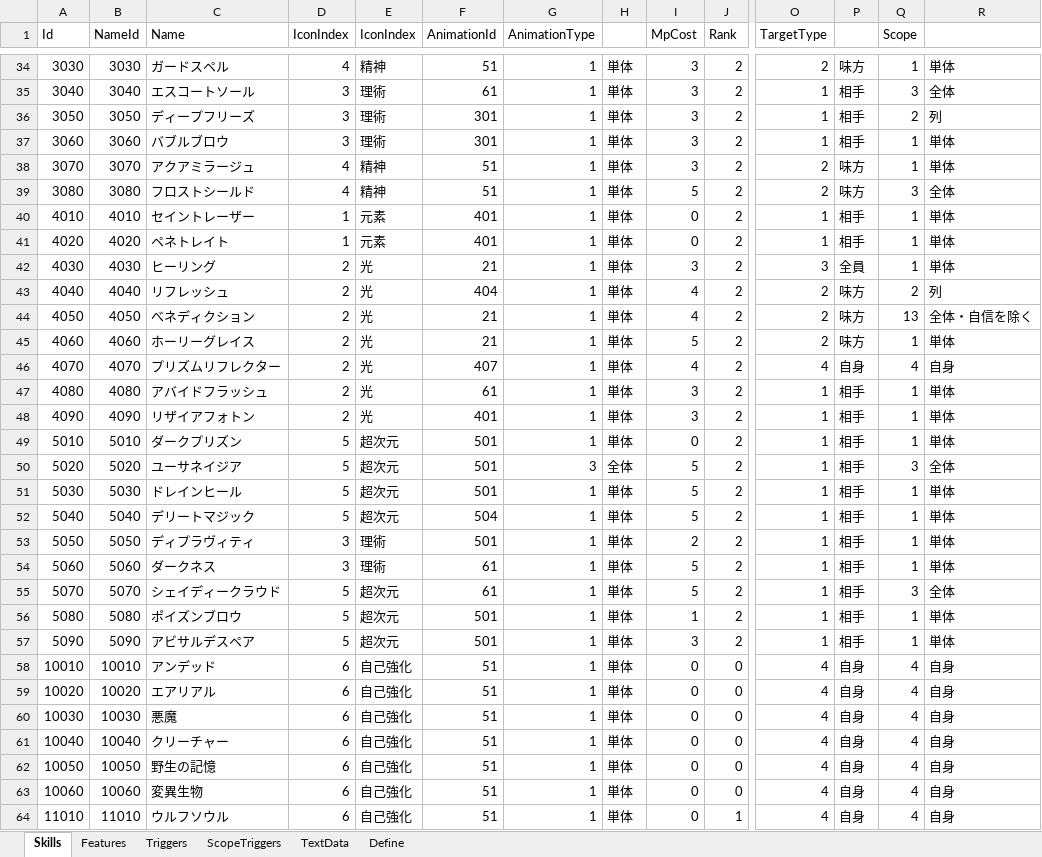
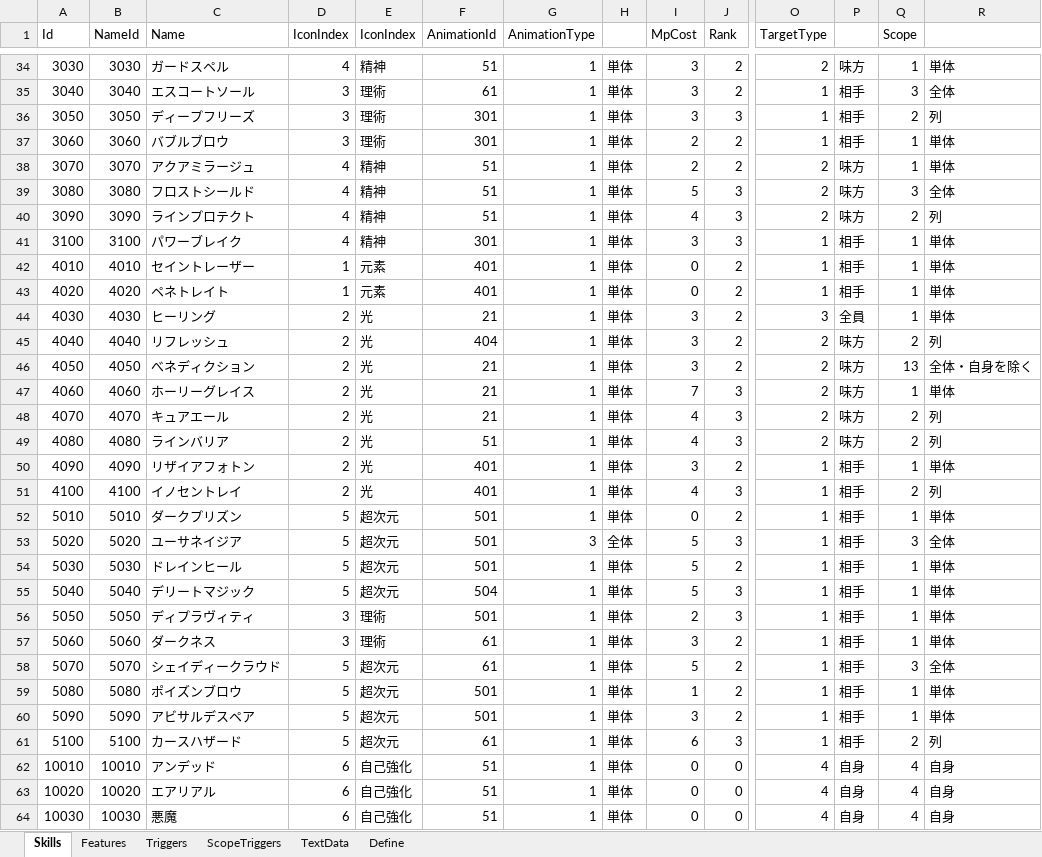
Before and after one commit to seedsclaft/unity, an Excel workbook: Assets/Data/Skills.xlsx, sheet Skills, drawn as a sheet; only a part is shown, gaps mark what is left out; the shorter side is filled out with more unchanged rows; values as stored, in another font and other column widths than the file's, no borders; addresses are those after the commit; rows hold the shown columns only; the diff covers the shown part only; the diff names each change by its address in the sheet, - before the commit and + after, or states it on an @@ line.

```diff
--- a/Assets/Data/Skills.xlsx (sheet Skills)
+++ b/Assets/Data/Skills.xlsx (sheet Skills)
-J36 (Rank): 2
+J36 (Rank): 3
-I37:I38 (MpCost): 3
+I37:I38 (MpCost): 2
-J39 (Rank): 2
+J39 (Rank): 3
+row 40: 3090 | 3090 | ラインプロテクト | 4 | 精神 | 51 | 1 | 単体 | 4 | 3 | 2 | 味方 | 2 | 列
+row 41: 3100 | 3100 | パワーブレイク | 4 | 精神 | 301 | 1 | 単体 | 3 | 3 | 1 | 相手 | 1 | 単体
-I45:I46 (MpCost): 4
+I45:I46 (MpCost): 3
-R46: 全体・自信を除く
+R46: 全体・自身を除く
-I47 (MpCost): 5
+I47 (MpCost): 7
-J47:J49 (Rank): 2
+J47:J49 (Rank): 3
-C48 (Name): プリズムリフレクター
+C48 (Name): キュアエール
-F48 (AnimationId): 407
+F48 (AnimationId): 21
-O48 (TargetType): 4
+O48 (TargetType): 2
-P48: 自身
+P48: 味方
-Q48 (Scope): 4
+Q48 (Scope): 2
-R48: 自身
+R48: 列
-C49 (Name): アバイドフラッシュ
+C49 (Name): ラインバリア
-F49 (AnimationId): 61
+F49 (AnimationId): 51
-I49 (MpCost): 3
+I49 (MpCost): 4
-O49 (TargetType): 1
+O49 (TargetType): 2
-P49: 相手
+P49: 味方
-Q49 (Scope): 1
+Q49 (Scope): 2
-R49: 単体
+R49: 列
+row 51: 4100 | 4100 | イノセントレイ | 2 | 光 | 401 | 1 | 単体 | 4 | 3 | 1 | 相手 | 2 | 列
-J53 (Rank): 2
+J53 (Rank): 3
-J55:J56 (Rank): 2
+J55:J56 (Rank): 3
-I57 (MpCost): 5
+I57 (MpCost): 3
+row 61: 5100 | 5100 | カースハザード | 5 | 超次元 | 61 | 1 | 単体 | 6 | 3 | 1 | 相手 | 2 | 列
```
Also changed, not shown: 2 added rows, 37 edited cells and cell formats elsewhere in this sheet, sheet Features, sheet Define, sheet TextData, sheet Triggers, sheet ScopeTriggers, formulas that keep their value, Assets/Data/Actors.xlsx, Assets/Data/Enemies.xlsx, 29 other files.
